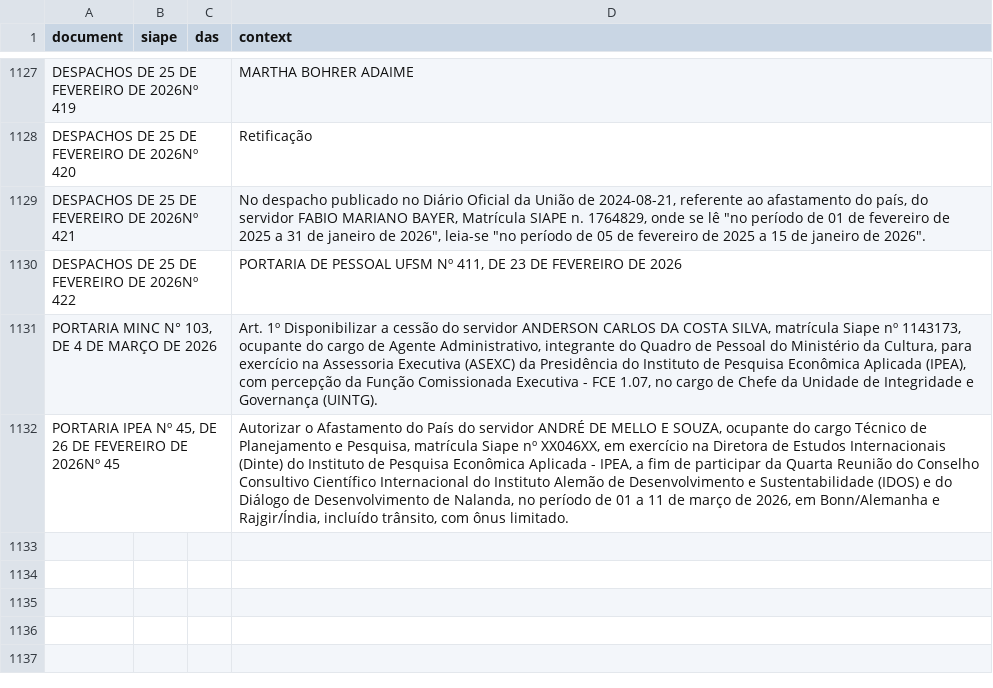
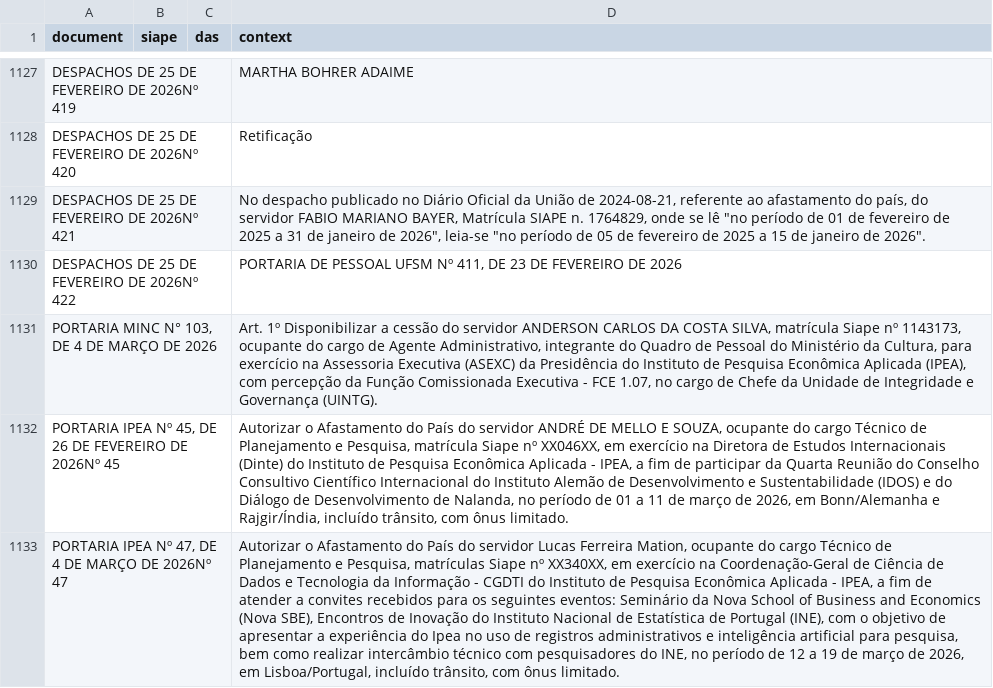
Before and after one commit to BAFurtado/ipea_dou_bot, a CSV file: data/dou.csv, drawn as a sheet; only a part is shown, gaps mark what is left out; the diff names each change by its address in the sheet, - before the commit and + after, or states it on an @@ line.

```diff
--- a/data/dou.csv
+++ b/data/dou.csv
+row 1133: PORTARIA IPEA Nº 47, DE 4 DE MARÇO DE 2026Nº 47 |  |  | Autorizar o Afastamento do País do servidor Lucas Ferreira Mation, ocupante do cargo Técnico de Planejamento e Pesquisa, matrículas Siape nº XX340XX, em exercício na Coordenação-Geral de Ciência de Dados e Tecnologia da Informação - CGDTI do Instituto de Pesquisa Econômica Aplicada - IPEA, a fim de atender a convites recebidos para os seguintes eventos: Seminário da Nova School of Business and Economics (Nova SBE), Encontros de Inovação do Instituto Nacional de Estatística de Portugal (INE), com o objetivo de apresentar a experiência do Ipea no uso de registros administrativos e inteligência artificial para pesquisa, bem como realizar intercâmbio técnico com pesquisadores do INE, no período de 12 a 19 de março de 2026, em Lisboa/Portugal, incluído trânsito, com ônus limitado.
```
Also changed, not shown: 1 other file.
